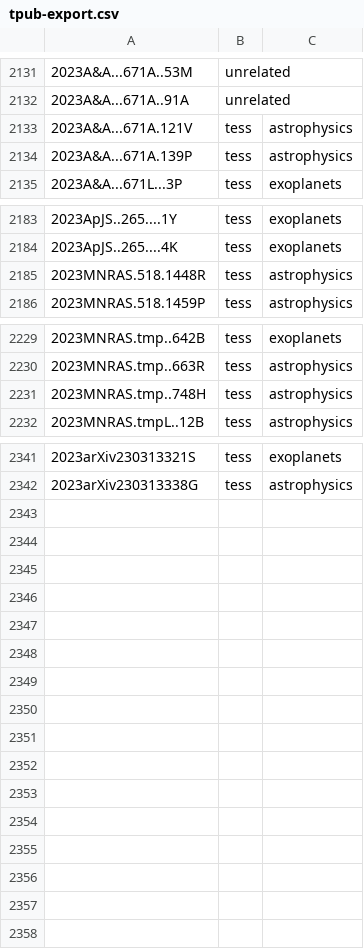
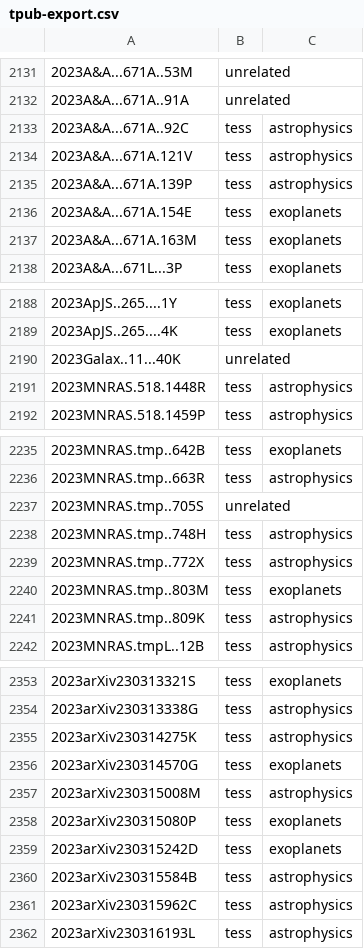
Before and after one commit to tessgi/tpub, a CSV file: data/tpub-export.csv, drawn as a sheet; only a part is shown, gaps mark what is left out; the diff covers the shown part only; the diff names each change by its address in the sheet, - before the commit and + after, or states it on an @@ line.

Commit message:
Regular db update

```diff
--- a/data/tpub-export.csv
+++ b/data/tpub-export.csv
+row 2133: 2023A&A...671A..92C | tess | astrophysics
+row 2136: 2023A&A...671A.154E | tess | exoplanets
+row 2137: 2023A&A...671A.163M | tess | exoplanets
+row 2190: 2023Galax..11...40K | unrelated
+row 2237: 2023MNRAS.tmp..705S | unrelated
+row 2239: 2023MNRAS.tmp..772X | tess | astrophysics
+row 2240: 2023MNRAS.tmp..803M | tess | exoplanets
+row 2241: 2023MNRAS.tmp..809K | tess | astrophysics
+row 2355: 2023arXiv230314275K | tess | astrophysics
+row 2356: 2023arXiv230314570G | tess | exoplanets
+row 2357: 2023arXiv230315008M | tess | astrophysics
+row 2358: 2023arXiv230315080P | tess | exoplanets
+row 2359: 2023arXiv230315242D | tess | exoplanets
+row 2360: 2023arXiv230315584B | tess | astrophysics
+row 2361: 2023arXiv230315962C | tess | astrophysics
+row 2362: 2023arXiv230316193L | tess | astrophysics
```
Also changed, not shown: 4 added rows elsewhere in this file.
